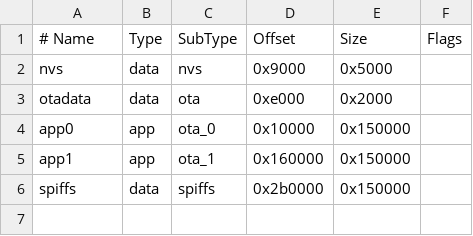
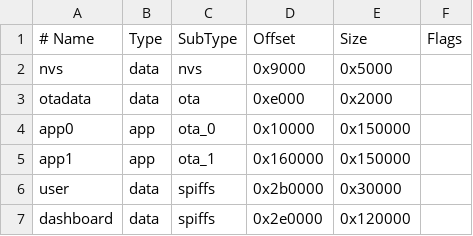
Before and after one commit to TheLogicMaster/ESP-Smart-Display, a CSV file: partitions.csv, drawn as a sheet; the diff names each change by its address in the sheet, - before the commit and + after, or states it on an @@ line.

Commit message:
Added user partition

```diff
--- a/partitions.csv
+++ b/partitions.csv
-A6 (# Name): spiffs
+A6 (# Name): user
-E6 (Size): 0x150000
+E6 (Size): 0x30000
+row 7: dashboard | data | spiffs | 0x2e0000 | 0x120000
```
Also changed, not shown: 7 other files.
